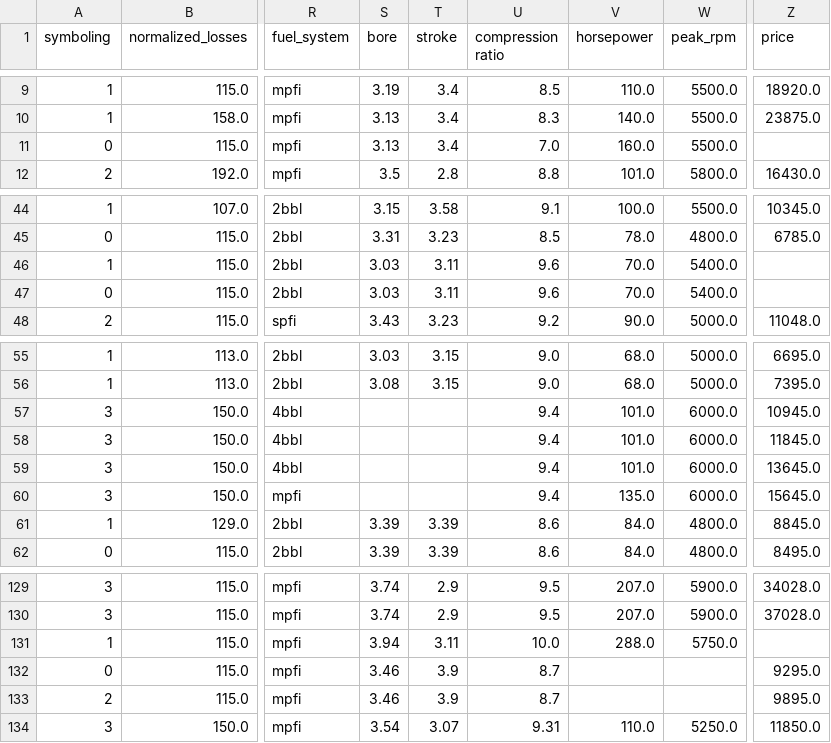
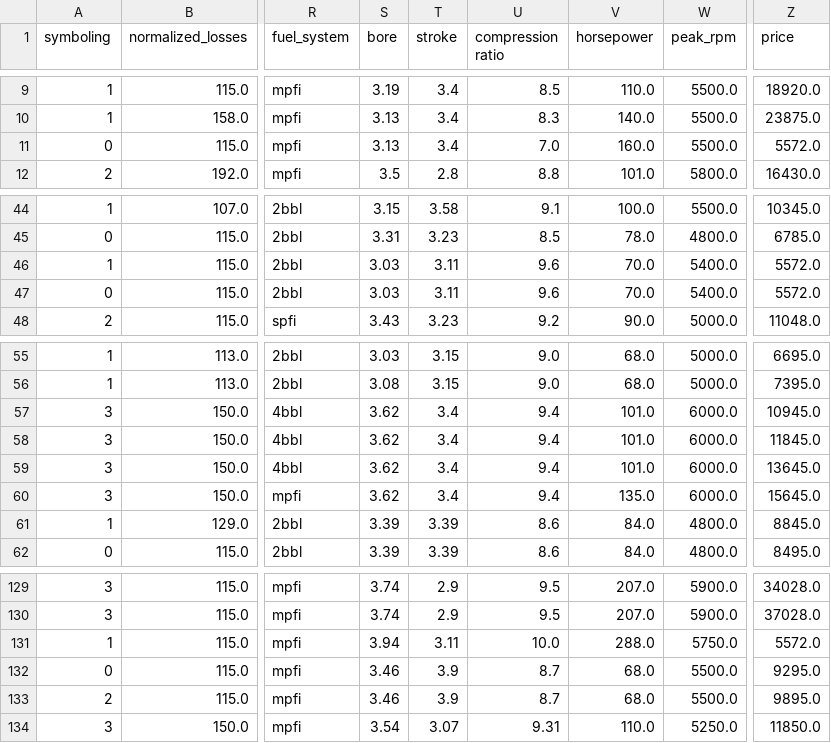
Before and after one commit to NoahRGlymph/automobile-price-regression, a CSV file: data/clean/automobile_clean.csv, drawn as a sheet; only a part is shown, gaps mark what is left out; the diff names each change by its address in the sheet, - before the commit and + after, or states it on an @@ line.

```diff
--- a/data/clean/automobile_clean.csv
+++ b/data/clean/automobile_clean.csv
-Z11 (price): (empty)
+Z11 (price): 5572.0
-Z46:Z47 (price): (empty)
+Z46:Z47 (price): 5572.0
-S57:S60 (bore): (empty)
+S57:S60 (bore): 3.62
-T57:T60 (stroke): (empty)
+T57:T60 (stroke): 3.4
-Z131 (price): (empty)
+Z131 (price): 5572.0
-V132:V133 (horsepower): (empty)
+V132:V133 (horsepower): 68.0
-W132:W133 (peak_rpm): (empty)
+W132:W133 (peak_rpm): 5500.0
```
Also changed, not shown: 4 other files.
